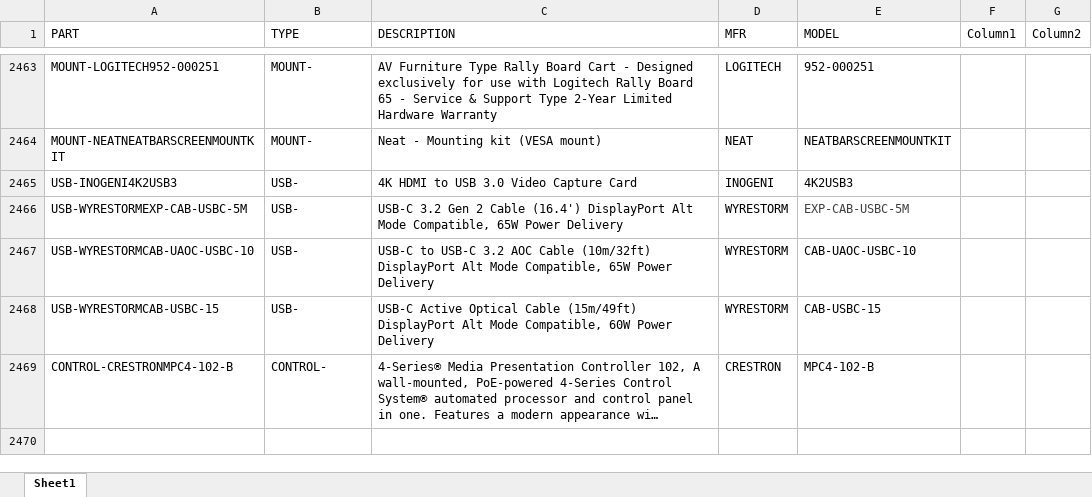
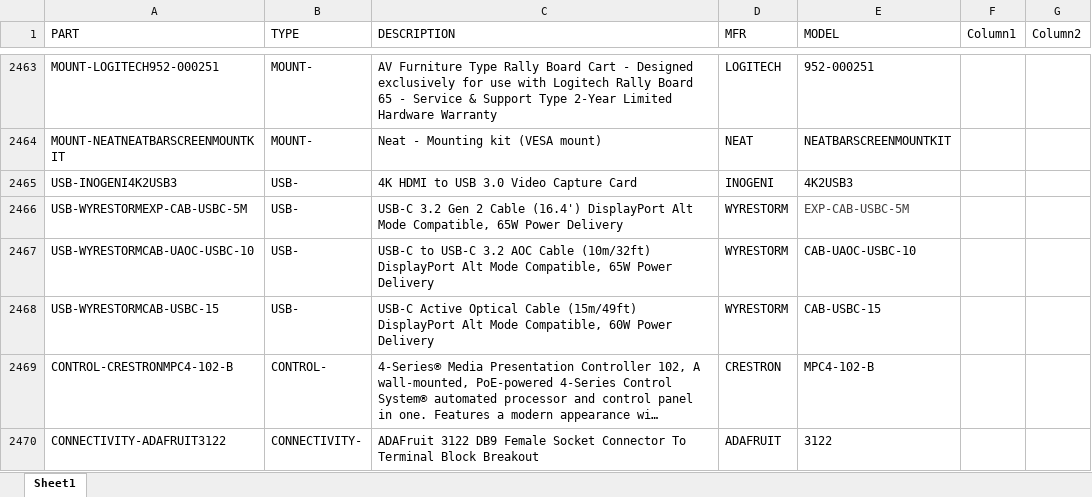
Before and after one commit to bruceb85/av_equipment_list, an Excel workbook: MASTER AV PRICING.xlsx, sheet Sheet1, drawn as a sheet; only a part is shown, gaps mark what is left out; long unchanged cells end in …; values as stored, in another font and other column widths than the file's, no borders; conditional formats and table styles not drawn; the diff names each change by its address in the sheet, - before the commit and + after, or states it on an @@ line.

Commit message:
TT

```diff
--- a/MASTER AV PRICING.xlsx (sheet Sheet1)
+++ b/MASTER AV PRICING.xlsx (sheet Sheet1)
+row 2470: CONNECTIVITY-ADAFRUIT3122 | CONNECTIVITY- | ADAFruit 3122 DB9 Female Socket Connector To Terminal Block Breakout | ADAFRUIT | 3122
```
